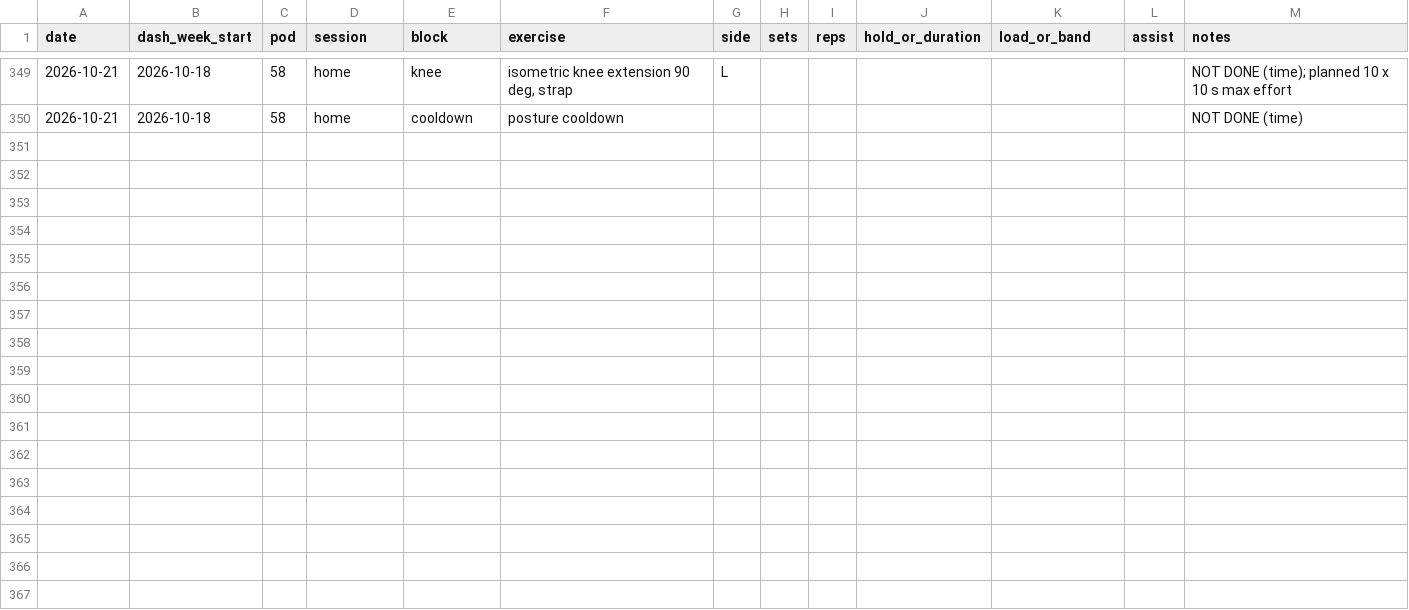
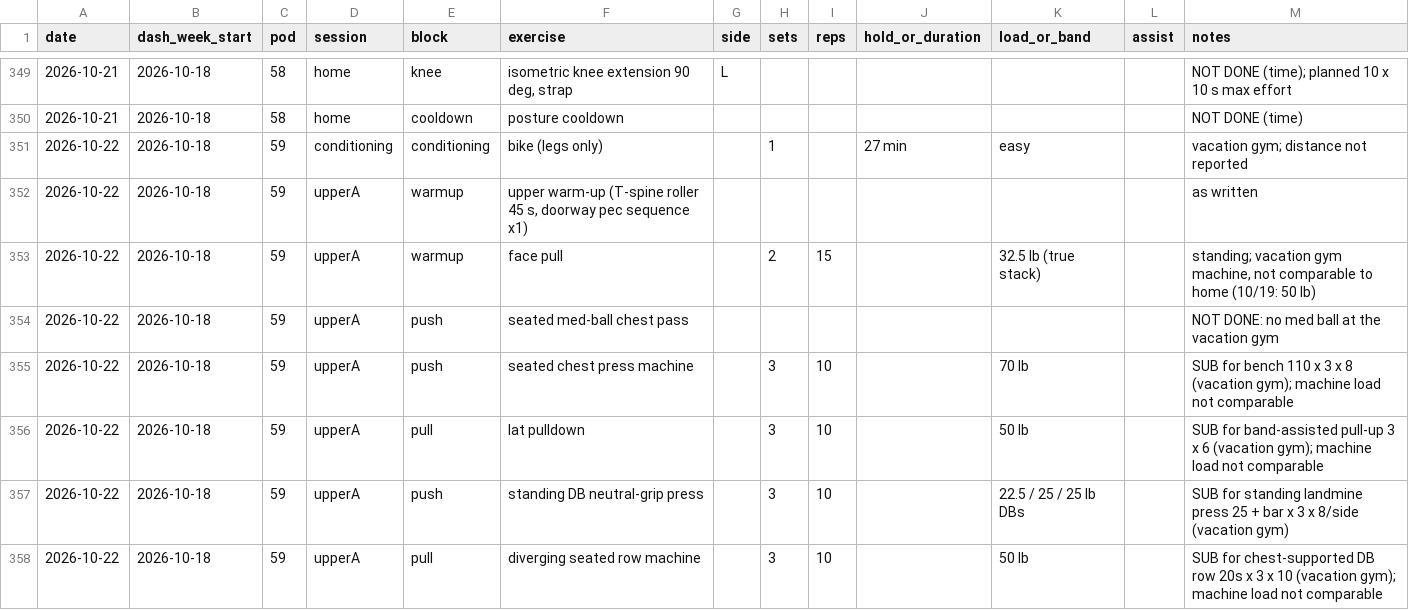
Before and after one commit to bro2jo/leyenda, a CSV file: real/logs/exercise_log.csv, drawn as a sheet; only a part is shown, gaps mark what is left out; the diff names each change by its address in the sheet, - before the commit and + after, or states it on an @@ line.

```diff
--- a/real/logs/exercise_log.csv
+++ b/real/logs/exercise_log.csv
+row 351: 2026-10-22 | 2026-10-18 | 59 | conditioning | conditioning | bike (legs only) |  | 1 |  | 27 min | easy |  | vacation gym; distance not reported
+row 352: 2026-10-22 | 2026-10-18 | 59 | upperA | warmup | upper warm-up (T-spine roller 45 s, doorway pec sequence x1) |  |  |  |  |  |  | as written
+row 353: 2026-10-22 | 2026-10-18 | 59 | upperA | warmup | face pull |  | 2 | 15 |  | 32.5 lb (true stack) |  | standing; vacation gym machine, not comparable to home (10/19: 50 lb)
+row 354: 2026-10-22 | 2026-10-18 | 59 | upperA | push | seated med-ball chest pass |  |  |  |  |  |  | NOT DONE: no med ball at the vacation gym
+row 355: 2026-10-22 | 2026-10-18 | 59 | upperA | push | seated chest press machine |  | 3 | 10 |  | 70 lb |  | SUB for bench 110 x 3 x 8 (vacation gym); machine load not comparable
+row 356: 2026-10-22 | 2026-10-18 | 59 | upperA | pull | lat pulldown |  | 3 | 10 |  | 50 lb |  | SUB for band-assisted pull-up 3 x 6 (vacation gym); machine load not comparable
+row 357: 2026-10-22 | 2026-10-18 | 59 | upperA | push | standing DB neutral-grip press |  | 3 | 10 |  | 22.5 / 25 / 25 lb DBs |  | SUB for standing landmine press 25 + bar x 3 x 8/side (vacation gym)
+row 358: 2026-10-22 | 2026-10-18 | 59 | upperA | pull | diverging seated row machine |  | 3 | 10 |  | 50 lb |  | SUB for chest-supported DB row 20s x 3 x 10 (vacation gym); machine load not comparable
```
Also changed, not shown: engine/deeds.csv, real/logs/daily_log.csv, 5 other files.
